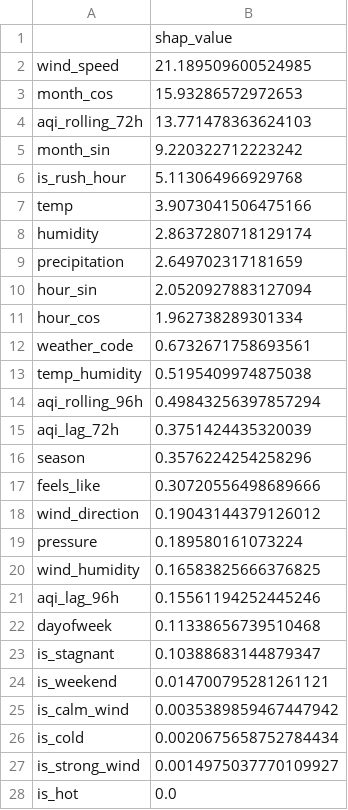
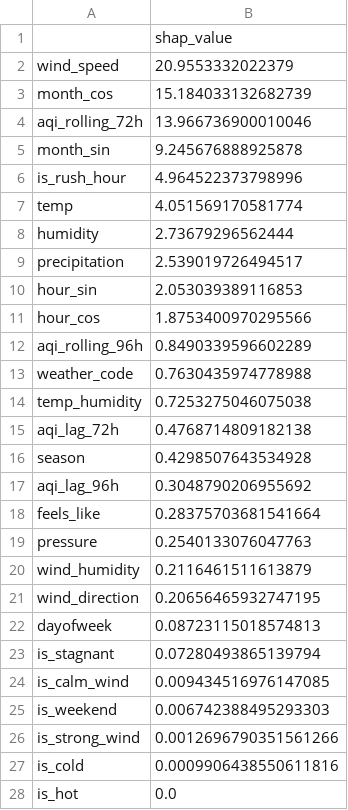
Before and after one commit to FaiqaRashid99/pearls-aqi-predictor, a CSV file: models/shap_importance.csv, drawn as a sheet.

```diff
--- a/models/shap_importance.csv
+++ b/models/shap_importance.csv
@@ -1,28 +1,28 @@
 ,shap_value
-wind_speed,21.189509600524985
-month_cos,15.93286572972653
-aqi_rolling_72h,13.771478363624103
-month_sin,9.220322712223242
-is_rush_hour,5.113064966929768
-temp,3.9073041506475166
-humidity,2.8637280718129174
-precipitation,2.649702317181659
-hour_sin,2.0520927883127094
-hour_cos,1.962738289301334
-weather_code,0.6732671758693561
-temp_humidity,0.5195409974875038
-aqi_rolling_96h,0.49843256397857294
-aqi_lag_72h,0.3751424435320039
-season,0.3576224254258296
-feels_like,0.30720556498689666
-wind_direction,0.19043144379126012
-pressure,0.189580161073224
-wind_humidity,0.16583825666376825
-aqi_lag_96h,0.15561194252445246
-dayofweek,0.11338656739510468
-is_stagnant,0.10388683144879347
-is_weekend,0.014700795281261121
-is_calm_wind,0.0035389859467447942
-is_cold,0.0020675658752784434
-is_strong_wind,0.0014975037770109927
+wind_speed,20.9553332022379
+month_cos,15.184033132682739
+aqi_rolling_72h,13.966736900010046
+month_sin,9.245676888925878
+is_rush_hour,4.964522373798996
+temp,4.051569170581774
+humidity,2.73679296562444
+precipitation,2.539019726494517
+hour_sin,2.053039389116853
+hour_cos,1.8753400970295566
+aqi_rolling_96h,0.8490339596602289
+weather_code,0.7630435974778988
+temp_humidity,0.7253275046075038
+aqi_lag_72h,0.4768714809182138
+season,0.4298507643534928
+aqi_lag_96h,0.3048790206955692
+feels_like,0.28375703681541664
+pressure,0.2540133076047763
+wind_humidity,0.2116461511613879
+wind_direction,0.20656465932747195
+dayofweek,0.08723115018574813
+is_stagnant,0.07280493865139794
+is_calm_wind,0.009434516976147085
+is_weekend,0.006742388495293303
+is_strong_wind,0.0012696790351561266
+is_cold,0.0009906438550611816
 is_hot,0.0
```
Also changed, not shown: 5 other files.
